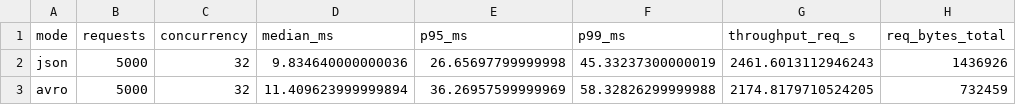
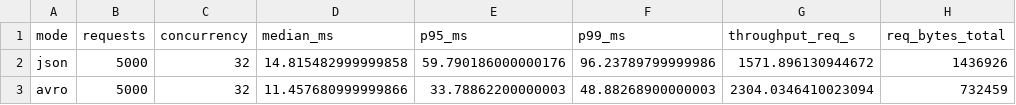
Before and after one commit to khaledxdls/AvroStream-JS, a CSV file: benchmark-results/e2e-web/latest/latest.csv, drawn as a sheet; only a part is shown; the diff names each change by its address in the sheet, - before the commit and + after, or states it on an @@ line.

```diff
--- a/benchmark-results/e2e-web/latest/latest.csv
+++ b/benchmark-results/e2e-web/latest/latest.csv
-D2 (median_ms): 9.834640000000036
+D2 (median_ms): 14.815482999999858
-E2 (p95_ms): 26.65697799999998
+E2 (p95_ms): 59.790186000000176
-F2 (p99_ms): 45.33237300000019
+F2 (p99_ms): 96.23789799999986
-G2 (throughput_req_s): 2461.6013112946243
+G2 (throughput_req_s): 1571.896130944672
-D3 (median_ms): 11.409623999999894
+D3 (median_ms): 11.457680999999866
-E3 (p95_ms): 36.26957599999969
+E3 (p95_ms): 33.78862200000003
-F3 (p99_ms): 58.32826299999988
+F3 (p99_ms): 48.88268900000003
-G3 (throughput_req_s): 2174.8179710524205
+G3 (throughput_req_s): 2304.0346410023094
```
Also changed, not shown: benchmark-results/avro-vs-json/latest/latest.csv, benchmark-results/e2e-ws/latest/latest.csv, 22 other files.
